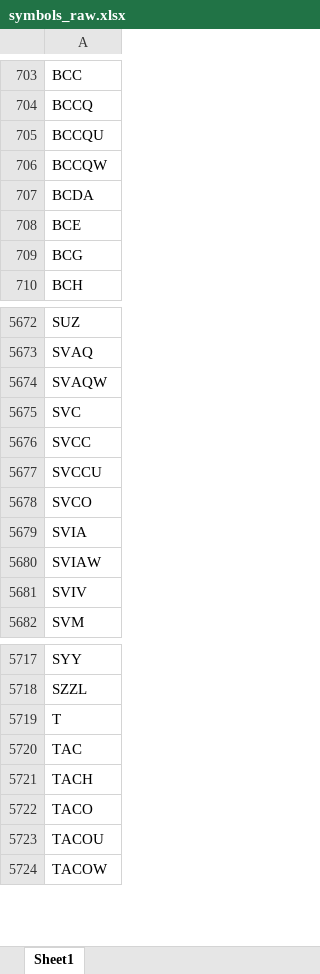
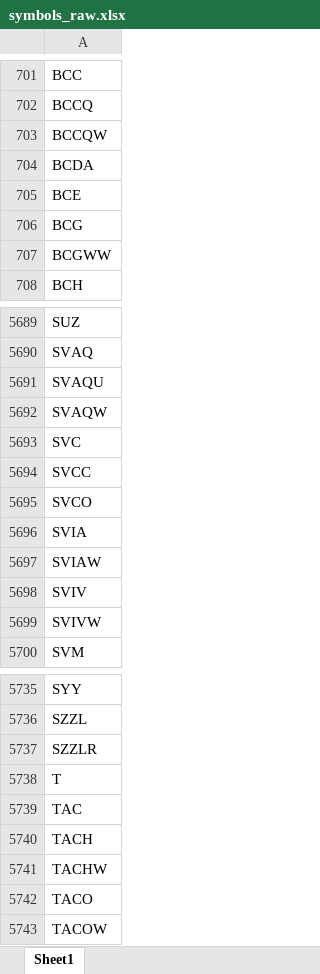
Before and after one commit to Kira11-ja/macd-scanner, an Excel workbook: results/symbols_raw.xlsx, sheet Sheet1, drawn as a sheet; only a part is shown, gaps mark what is left out; values as stored, in another font and other column widths than the file's, no borders; removed rows and columns are numbered as before the commit, all else as after; the diff covers the shown part only; the diff names each change by its address in the sheet, - before the commit and + after, or states it on an @@ line.

```diff
--- a/results/symbols_raw.xlsx (sheet Sheet1)
+++ b/results/symbols_raw.xlsx (sheet Sheet1)
-row 705: BCCQU
+row 707: BCGWW
+row 5691: SVAQU
-row 5677: SVCCU
+row 5699: SVIVW
+row 5737: SZZLR
+row 5741: TACHW
-row 5723: TACOU
```
Also changed, not shown: 100 added rows, 81 removed rows and 14 edited cells elsewhere in this sheet, results/macd_latest.xlsx, 1 other file.
